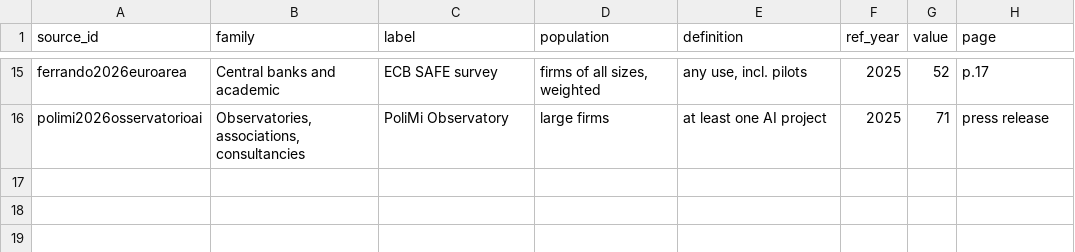
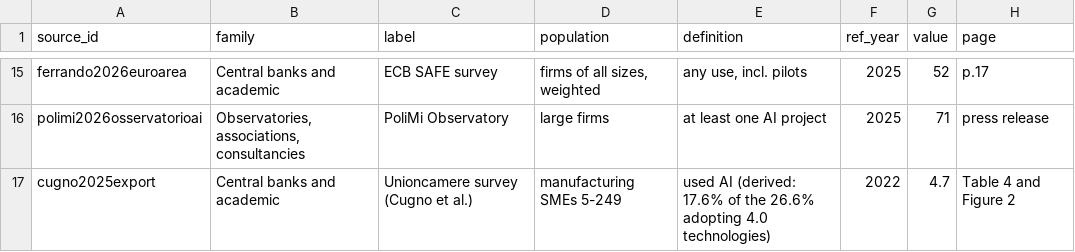
Before and after one commit to MPiangerelli/IA_Italy_Companies, a CSV file: data/adoption_estimates.csv, drawn as a sheet; only a part is shown, gaps mark what is left out.

```diff
--- a/data/adoption_estimates.csv
+++ b/data/adoption_estimates.csv
@@ -16 +16,2 @@ ferrando2026euroarea,Central banks and academic,ECB SAFE survey,"firms of all si
 polimi2026osservatorioai,"Observatories, associations, consultancies",PoliMi Observatory,large firms,at least one AI project,2025,71,press release
+cugno2025export,Central banks and academic,Unioncamere survey (Cugno et al.),manufacturing SMEs 5-249,used AI (derived: 17.6% of the 26.6% adopting 4.0 technologies),2022,4.7,Table 4 and Figure 2
```
Also changed, not shown: data/figure_values.csv, 12 other files.
